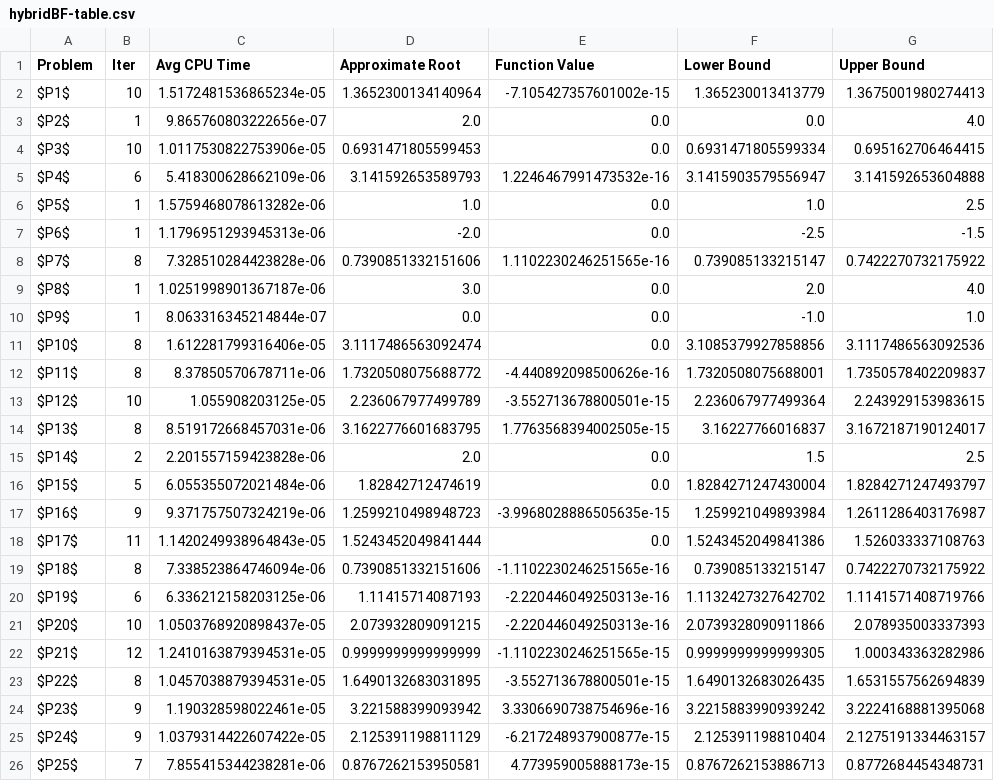
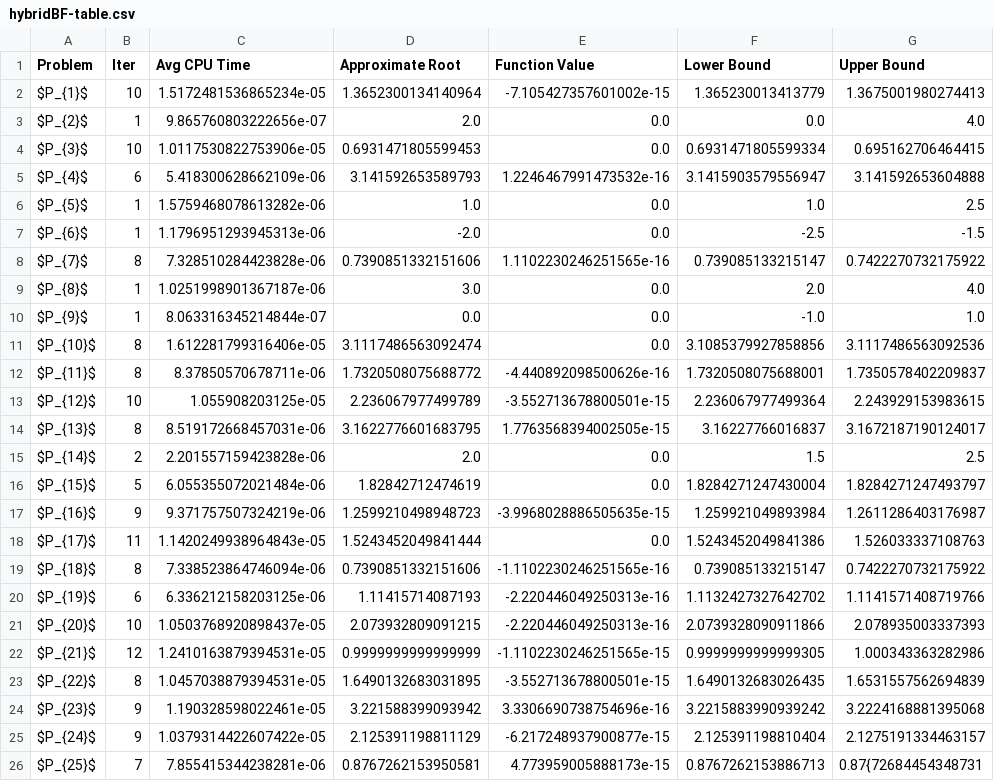
Before and after one commit to MohamedEmary/graduation-project, a CSV file: tasks/task-03/hybrid-algorithm/code/results/hybridBF-table.csv, drawn as a sheet.

Commit message:
make the problem number a subscript for better look

```diff
--- a/tasks/task-03/hybrid-algorithm/code/results/hybridBF-table.csv
+++ b/tasks/task-03/hybrid-algorithm/code/results/hybridBF-table.csv
@@ -1,26 +1,26 @@
 Problem,Iter,Avg CPU Time,Approximate Root,Function Value,Lower Bound,Upper Bound
-$P1$,10,1.5172481536865234e-05,1.3652300134140964,-7.105427357601002e-15,1.365230013413779,1.3675001980274413
-$P2$,1,9.865760803222656e-07,2.0,0.0,0.0,4.0
-$P3$,10,1.0117530822753906e-05,0.6931471805599453,0.0,0.6931471805599334,0.695162706464415
-$P4$,6,5.418300628662109e-06,3.141592653589793,1.2246467991473532e-16,3.1415903579556947,3.141592653604888
-$P5$,1,1.5759468078613282e-06,1.0,0.0,1.0,2.5
-$P6$,1,1.1796951293945313e-06,-2.0,0.0,-2.5,-1.5
-$P7$,8,7.328510284423828e-06,0.7390851332151606,1.1102230246251565e-16,0.739085133215147,0.7422270732175922
-$P8$,1,1.0251998901367187e-06,3.0,0.0,2.0,4.0
-$P9$,1,8.063316345214844e-07,0.0,0.0,-1.0,1.0
-$P10$,8,1.612281799316406e-05,3.1117486563092474,0.0,3.1085379927858856,3.1117486563092536
-$P11$,8,8.37850570678711e-06,1.7320508075688772,-4.440892098500626e-16,1.7320508075688001,1.7350578402209837
-$P12$,10,1.055908203125e-05,2.236067977499789,-3.552713678800501e-15,2.236067977499364,2.243929153983615
-$P13$,8,8.519172668457031e-06,3.1622776601683795,1.7763568394002505e-15,3.16227766016837,3.1672187190124017
-$P14$,2,2.201557159423828e-06,2.0,0.0,1.5,2.5
-$P15$,5,6.055355072021484e-06,1.82842712474619,0.0,1.8284271247430004,1.8284271247493797
-$P16$,9,9.371757507324219e-06,1.2599210498948723,-3.9968028886505635e-15,1.259921049893984,1.2611286403176987
-$P17$,11,1.1420249938964843e-05,1.5243452049841444,0.0,1.5243452049841386,1.526033337108763
-$P18$,8,7.338523864746094e-06,0.7390851332151606,-1.1102230246251565e-16,0.739085133215147,0.7422270732175922
-$P19$,6,6.336212158203125e-06,1.11415714087193,-2.220446049250313e-16,1.1132427327642702,1.1141571408719766
-$P20$,10,1.0503768920898437e-05,2.073932809091215,-2.220446049250313e-16,2.0739328090911866,2.078935003337393
-$P21$,12,1.2410163879394531e-05,0.9999999999999999,-1.1102230246251565e-15,0.9999999999999305,1.000343363282986
-$P22$,8,1.0457038879394531e-05,1.6490132683031895,-3.552713678800501e-15,1.6490132683026435,1.6531557562694839
-$P23$,9,1.190328598022461e-05,3.221588399093942,3.3306690738754696e-16,3.2215883990939242,3.2224168881395068
-$P24$,9,1.0379314422607422e-05,2.125391198811129,-6.217248937900877e-15,2.125391198810404,2.1275191334463157
-$P25$,7,7.855415344238281e-06,0.8767262153950581,4.773959005888173e-15,0.8767262153886713,0.8772684454348731
+$P_{1}$,10,1.5172481536865234e-05,1.3652300134140964,-7.105427357601002e-15,1.365230013413779,1.3675001980274413
+$P_{2}$,1,9.865760803222656e-07,2.0,0.0,0.0,4.0
+$P_{3}$,10,1.0117530822753906e-05,0.6931471805599453,0.0,0.6931471805599334,0.695162706464415
+$P_{4}$,6,5.418300628662109e-06,3.141592653589793,1.2246467991473532e-16,3.1415903579556947,3.141592653604888
+$P_{5}$,1,1.5759468078613282e-06,1.0,0.0,1.0,2.5
+$P_{6}$,1,1.1796951293945313e-06,-2.0,0.0,-2.5,-1.5
+$P_{7}$,8,7.328510284423828e-06,0.7390851332151606,1.1102230246251565e-16,0.739085133215147,0.7422270732175922
+$P_{8}$,1,1.0251998901367187e-06,3.0,0.0,2.0,4.0
+$P_{9}$,1,8.063316345214844e-07,0.0,0.0,-1.0,1.0
+$P_{10}$,8,1.612281799316406e-05,3.1117486563092474,0.0,3.1085379927858856,3.1117486563092536
+$P_{11}$,8,8.37850570678711e-06,1.7320508075688772,-4.440892098500626e-16,1.7320508075688001,1.7350578402209837
+$P_{12}$,10,1.055908203125e-05,2.236067977499789,-3.552713678800501e-15,2.236067977499364,2.243929153983615
+$P_{13}$,8,8.519172668457031e-06,3.1622776601683795,1.7763568394002505e-15,3.16227766016837,3.1672187190124017
+$P_{14}$,2,2.201557159423828e-06,2.0,0.0,1.5,2.5
+$P_{15}$,5,6.055355072021484e-06,1.82842712474619,0.0,1.8284271247430004,1.8284271247493797
+$P_{16}$,9,9.371757507324219e-06,1.2599210498948723,-3.9968028886505635e-15,1.259921049893984,1.2611286403176987
+$P_{17}$,11,1.1420249938964843e-05,1.5243452049841444,0.0,1.5243452049841386,1.526033337108763
+$P_{18}$,8,7.338523864746094e-06,0.7390851332151606,-1.1102230246251565e-16,0.739085133215147,0.7422270732175922
+$P_{19}$,6,6.336212158203125e-06,1.11415714087193,-2.220446049250313e-16,1.1132427327642702,1.1141571408719766
+$P_{20}$,10,1.0503768920898437e-05,2.073932809091215,-2.220446049250313e-16,2.0739328090911866,2.078935003337393
+$P_{21}$,12,1.2410163879394531e-05,0.9999999999999999,-1.1102230246251565e-15,0.9999999999999305,1.000343363282986
+$P_{22}$,8,1.0457038879394531e-05,1.6490132683031895,-3.552713678800501e-15,1.6490132683026435,1.6531557562694839
+$P_{23}$,9,1.190328598022461e-05,3.221588399093942,3.3306690738754696e-16,3.2215883990939242,3.2224168881395068
+$P_{24}$,9,1.0379314422607422e-05,2.125391198811129,-6.217248937900877e-15,2.125391198810404,2.1275191334463157
+$P_{25}$,7,7.855415344238281e-06,0.8767262153950581,4.773959005888173e-15,0.8767262153886713,0.87{72684454348731
```
Also changed, not shown: tasks/task-03/hybrid-algorithm/code/results/bisection-table.csv, tasks/task-03/hybrid-algorithm/code/results/false-position-table.csv, 17 other files.
